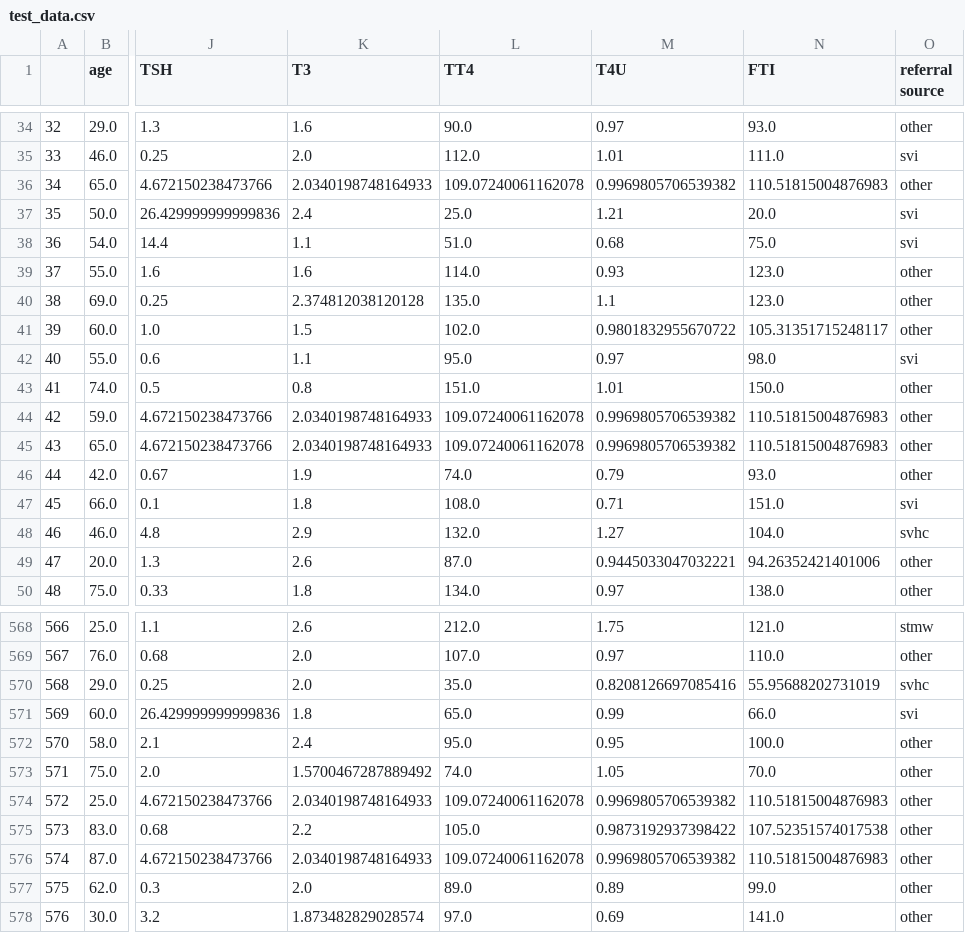
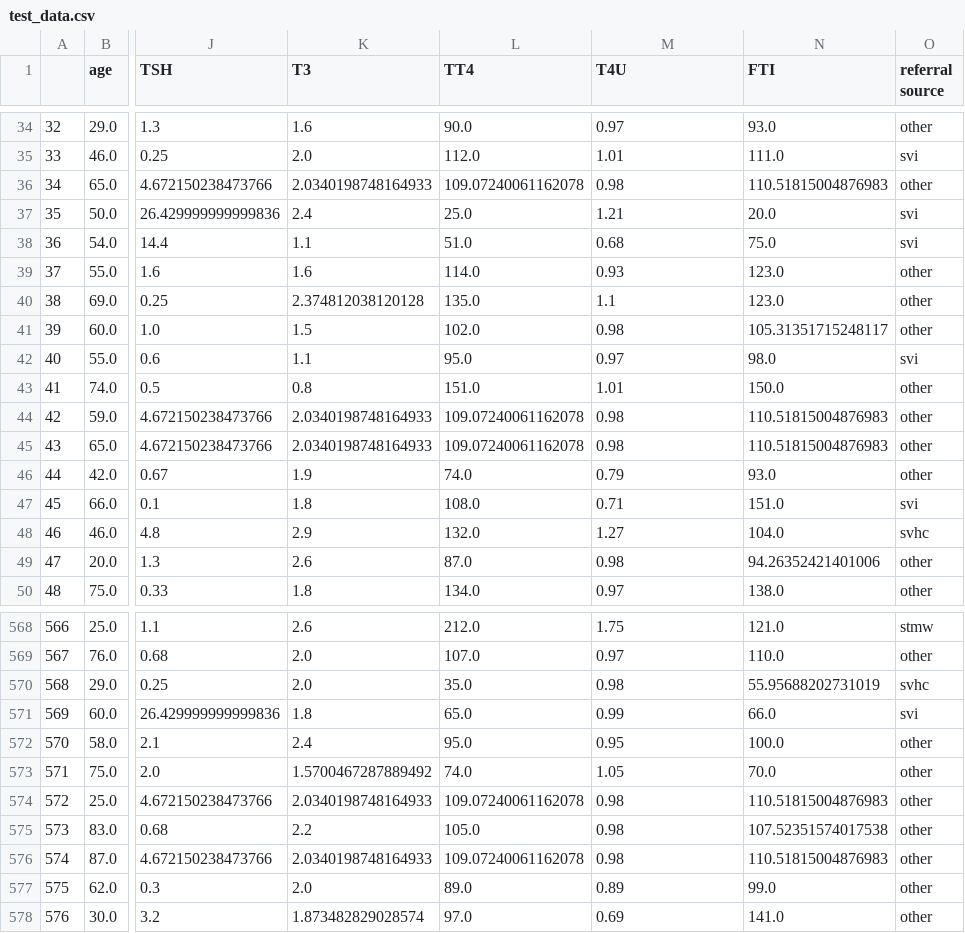
Before and after one commit to peto184/37, a CSV file: preprocessed_data/test_data.csv, drawn as a sheet; only a part is shown, gaps mark what is left out; the diff covers the shown part only; the diff names each change by its address in the sheet, - before the commit and + after, or states it on an @@ line.

```diff
--- a/preprocessed_data/test_data.csv
+++ b/preprocessed_data/test_data.csv
-M36 (T4U): 0.9969805706539382
+M36 (T4U): 0.98
-M41 (T4U): 0.9801832955670722
+M41 (T4U): 0.98
-M44:M45 (T4U): 0.9969805706539382
+M44:M45 (T4U): 0.98
-M49 (T4U): 0.9445033047032221
+M49 (T4U): 0.98
-M570 (T4U): 0.8208126697085416
+M570 (T4U): 0.98
-M574 (T4U): 0.9969805706539382
+M574 (T4U): 0.98
-M575 (T4U): 0.9873192937398422
+M575 (T4U): 0.98
-M576 (T4U): 0.9969805706539382
+M576 (T4U): 0.98
```
Also changed, not shown: 81 edited cells elsewhere in this file, preprocessed_data/train_data.csv.
